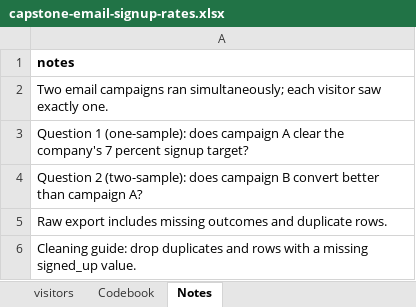
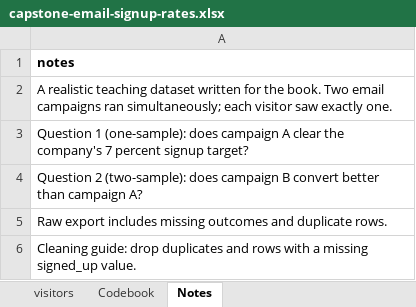
Before and after one commit to johnfisher-ai/Statistics-Data-Science-AI-Visual-Book, an Excel workbook: data/capstone-email-signup-rates.xlsx, sheet Notes, drawn as a sheet; values as stored, in another font and other column widths than the file's, no borders; the diff names each change by its address in the sheet, - before the commit and + after, or states it on an @@ line.

```diff
--- a/data/capstone-email-signup-rates.xlsx (sheet Notes)
+++ b/data/capstone-email-signup-rates.xlsx (sheet Notes)
-A2: Two email…
+A2: A realistic teaching dataset written for the book. Two email…
```
Also changed, not shown: 5 other files.
